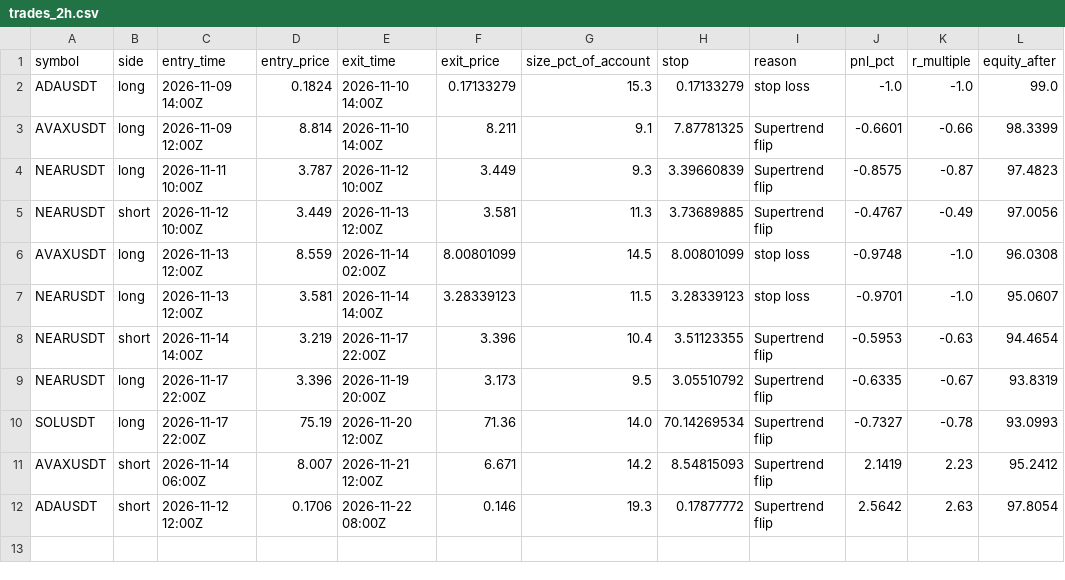
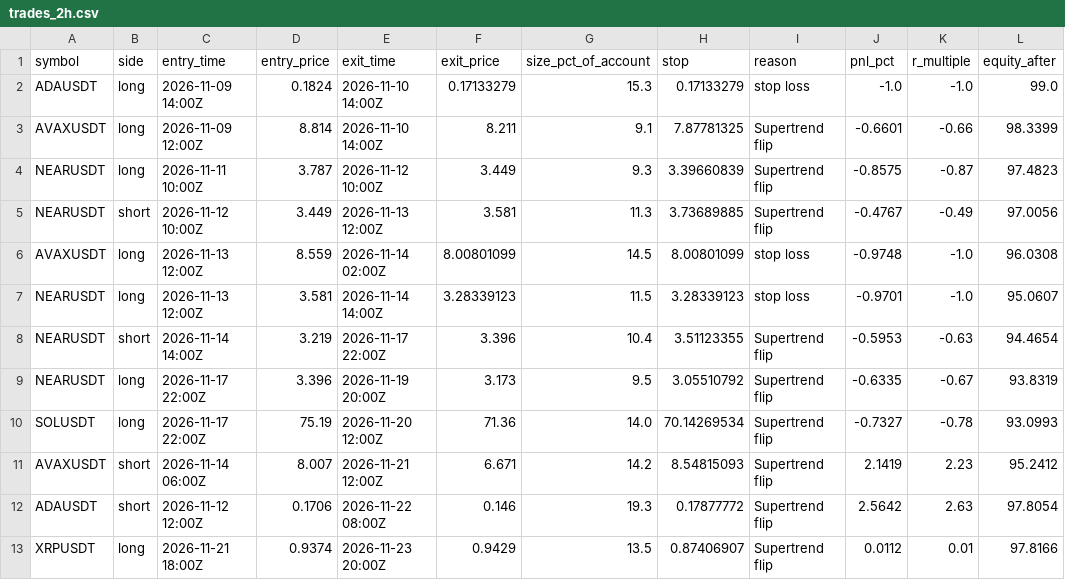
Before and after one commit to d4gh9jzy4p-arch/dema-supertrend-paper, a CSV file: trades_2h.csv, drawn as a sheet.

```diff
--- a/trades_2h.csv
+++ b/trades_2h.csv
@@ -12 +12,2 @@ AVAXUSDT,short,2026-11-14 06:00Z,8.007,2026-11-21 12:00Z,6.671,14.2,8.54815093,S
 ADAUSDT,short,2026-11-12 12:00Z,0.1706,2026-11-22 08:00Z,0.146,19.3,0.17877772,Supertrend flip,2.5642,2.63,97.8054
+XRPUSDT,long,2026-11-21 18:00Z,0.9374,2026-11-23 20:00Z,0.9429,13.5,0.87406907,Supertrend flip,0.0112,0.01,97.8166
```
Also changed, not shown: 6 other files.
